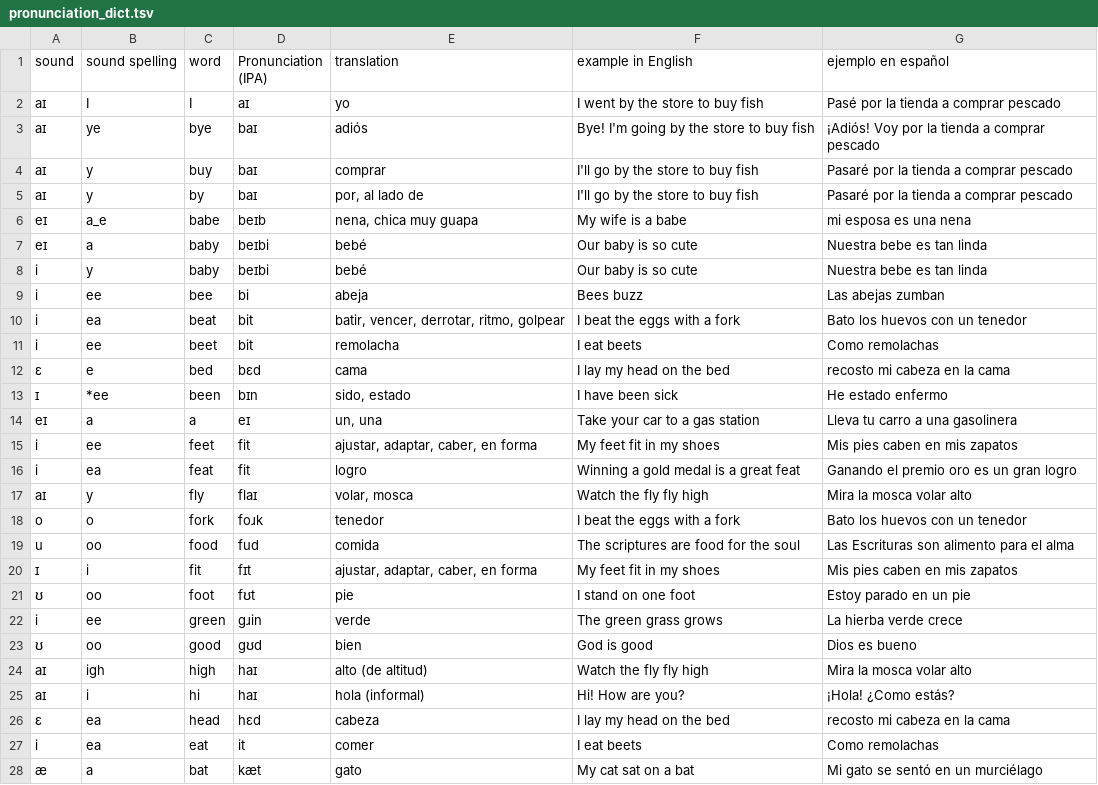
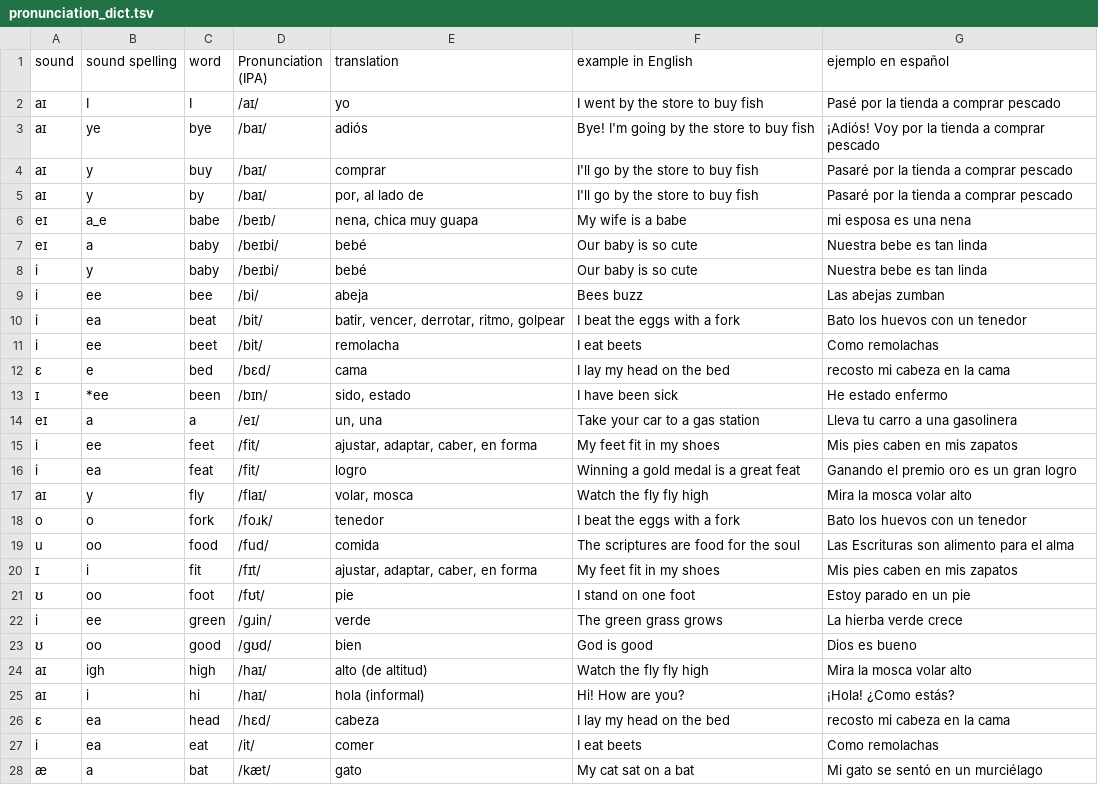
Before and after one commit to molecules/English_Spanish_Dictionary, a TSV file: text_only/pronunciation_dict.tsv, drawn as a sheet; only a part is shown; the diff covers the shown part only.

```diff
--- a/text_only/pronunciation_dict.tsv
+++ b/text_only/pronunciation_dict.tsv
@@ -1,28 +1,28 @@
 sound	sound spelling	word	Pronunciation (IPA)	translation	example in English	ejemplo en español
-aɪ	I	I	aɪ	yo	I went by the store to buy fish	Pasé por la tienda a comprar pescado
-aɪ	ye	bye	baɪ	adiós	Bye! I'm going by the store to buy fish	¡Adiós! Voy por la tienda a comprar pescado
-aɪ	y	buy	baɪ	comprar	I'll go by the store to buy fish	Pasaré por la tienda a comprar pescado
-aɪ	y	by	baɪ	por, al lado de	I'll go by the store to buy fish	Pasaré por la tienda a comprar pescado
-eɪ	a_e	babe	beɪb	nena, chica muy guapa	My wife is a babe	mi esposa es una nena
-eɪ	a	baby	beɪbi	bebé	Our baby is so cute	Nuestra bebe es tan linda
-i	y	baby	beɪbi	bebé	Our baby is so cute	Nuestra bebe es tan linda
-i	ee	bee	bi	abeja	Bees buzz	Las abejas zumban
-i	ea	beat	bit	batir, vencer, derrotar, ritmo, golpear	I beat the eggs with a fork	Bato los huevos con un tenedor
-i	ee	beet	bit	remolacha	I eat beets	Como remolachas
-ɛ	e	bed	bɛd	cama	I lay my head on the bed	recosto mi cabeza en la cama
-ɪ	*ee	been	bɪn	sido, estado	I have been sick	He estado enfermo
-eɪ	a	a	eɪ	un, una	Take your car to a gas station	Lleva tu carro a una gasolinera
-i	ee	feet	fit	ajustar, adaptar, caber, en forma	My feet fit in my shoes	Mis pies caben en mis zapatos
-i	ea	feat	fit	logro	Winning a gold medal is a great feat	Ganando el premio oro es un gran logro
-aɪ	y	fly	flaɪ	volar, mosca	Watch the fly fly high	Mira la mosca volar alto
-o	o	fork	foɹk	tenedor	I beat the eggs with a fork	Bato los huevos con un tenedor
-u	oo	food	fud	comida	The scriptures are food for the soul	Las Escrituras son alimento para el alma
-ɪ	i	fit	fɪt	ajustar, adaptar, caber, en forma	My feet fit in my shoes	Mis pies caben en mis zapatos
-ʊ	oo	foot	fʊt	pie	I stand on one foot	Estoy parado en un pie
-i	ee	green	gɹin	verde	The green grass grows	La hierba verde crece
-ʊ	oo	good	gʊd	bien	God is good	Dios es bueno
-aɪ	igh	high	haɪ	alto (de altitud)	Watch the fly fly high	Mira la mosca volar alto
-aɪ	i	hi	haɪ	hola (informal)	Hi! How are you?	¡Hola! ¿Como estás?
-ɛ	ea	head	hɛd	cabeza	I lay my head on the bed	recosto mi cabeza en la cama
-i	ea	eat	it	comer	I eat beets	Como remolachas
-æ	a	bat	kæt	gato	My cat sat on a bat	Mi gato se sentó en un murciélago
+aɪ	I	I	/aɪ/	yo	I went by the store to buy fish	Pasé por la tienda a comprar pescado
+aɪ	ye	bye	/baɪ/	adiós	Bye! I'm going by the store to buy fish	¡Adiós! Voy por la tienda a comprar pescado
+aɪ	y	buy	/baɪ/	comprar	I'll go by the store to buy fish	Pasaré por la tienda a comprar pescado
+aɪ	y	by	/baɪ/	por, al lado de	I'll go by the store to buy fish	Pasaré por la tienda a comprar pescado
+eɪ	a_e	babe	/beɪb/	nena, chica muy guapa	My wife is a babe	mi esposa es una nena
+eɪ	a	baby	/beɪbi/	bebé	Our baby is so cute	Nuestra bebe es tan linda
+i	y	baby	/beɪbi/	bebé	Our baby is so cute	Nuestra bebe es tan linda
+i	ee	bee	/bi/	abeja	Bees buzz	Las abejas zumban
+i	ea	beat	/bit/	batir, vencer, derrotar, ritmo, golpear	I beat the eggs with a fork	Bato los huevos con un tenedor
+i	ee	beet	/bit/	remolacha	I eat beets	Como remolachas
+ɛ	e	bed	/bɛd/	cama	I lay my head on the bed	recosto mi cabeza en la cama
+ɪ	*ee	been	/bɪn/	sido, estado	I have been sick	He estado enfermo
+eɪ	a	a	/eɪ/	un, una	Take your car to a gas station	Lleva tu carro a una gasolinera
+i	ee	feet	/fit/	ajustar, adaptar, caber, en forma	My feet fit in my shoes	Mis pies caben en mis zapatos
+i	ea	feat	/fit/	logro	Winning a gold medal is a great feat	Ganando el premio oro es un gran logro
+aɪ	y	fly	/flaɪ/	volar, mosca	Watch the fly fly high	Mira la mosca volar alto
+o	o	fork	/foɹk/	tenedor	I beat the eggs with a fork	Bato los huevos con un tenedor
+u	oo	food	/fud/	comida	The scriptures are food for the soul	Las Escrituras son alimento para el alma
+ɪ	i	fit	/fɪt/	ajustar, adaptar, caber, en forma	My feet fit in my shoes	Mis pies caben en mis zapatos
+ʊ	oo	foot	/fʊt/	pie	I stand on one foot	Estoy parado en un pie
+i	ee	green	/gɹin/	verde	The green grass grows	La hierba verde crece
+ʊ	oo	good	/gʊd/	bien	God is good	Dios es bueno
+aɪ	igh	high	/haɪ/	alto (de altitud)	Watch the fly fly high	Mira la mosca volar alto
+aɪ	i	hi	/haɪ/	hola (informal)	Hi! How are you?	¡Hola! ¿Como estás?
+ɛ	ea	head	/hɛd/	cabeza	I lay my head on the bed	recosto mi cabeza en la cama
+i	ea	eat	/it/	comer	I eat beets	Como remolachas
+æ	a	bat	/kæt/	gato	My cat sat on a bat	Mi gato se sentó en un murciélago
```
Also changed, not shown: 21 edited cells elsewhere in this file, text_only/dictionary.tsv, text_only/sound_dict.tsv, 13 other files.
